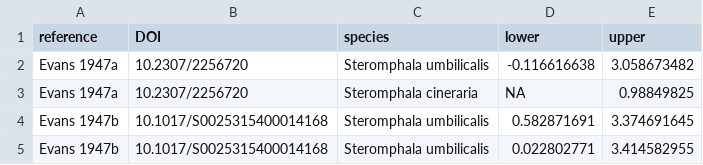
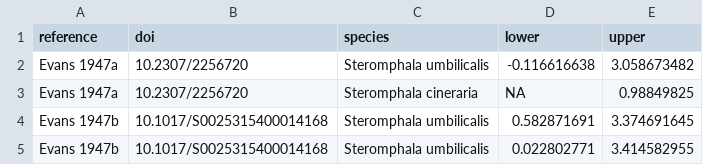
Before and after one commit to lukaseamus/Phorcus, a CSV file: Introduction/Steromphala.csv, drawn as a sheet; only a part is shown.

Commit message:
Update Steromphala.csv

```diff
--- a/Introduction/Steromphala.csv
+++ b/Introduction/Steromphala.csv
@@ -1,2 +1,2 @@
-reference,DOI,species,lower,upper
+reference,doi,species,lower,upper
 Evans 1947a,10.2307/2256720,Steromphala umbilicalis,-0.116616638,3.058673482
```
